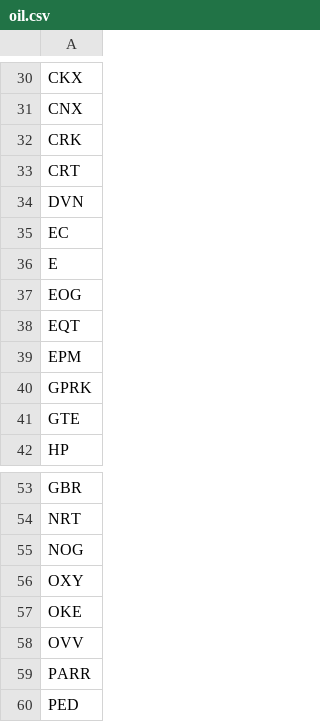
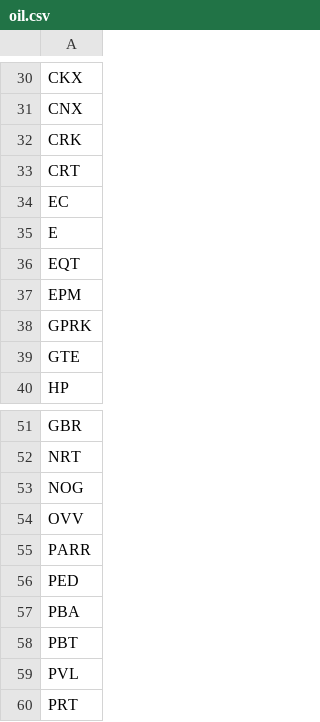
Before and after one commit to greenmtnboy/py-portfolio-index, a CSV file: py_portfolio_index/bin/lists/oil.csv, drawn as a sheet; only a part is shown, gaps mark what is left out; the shorter side is filled out with more unchanged rows; the diff names each change by its address in the sheet, - before the commit and + after, or states it on an @@ line.

```diff
--- a/py_portfolio_index/bin/lists/oil.csv
+++ b/py_portfolio_index/bin/lists/oil.csv
-row 34: DVN
-row 37: EOG
-row 56: OXY
-row 57: OKE
```
Also changed, not shown: 25 other files.
